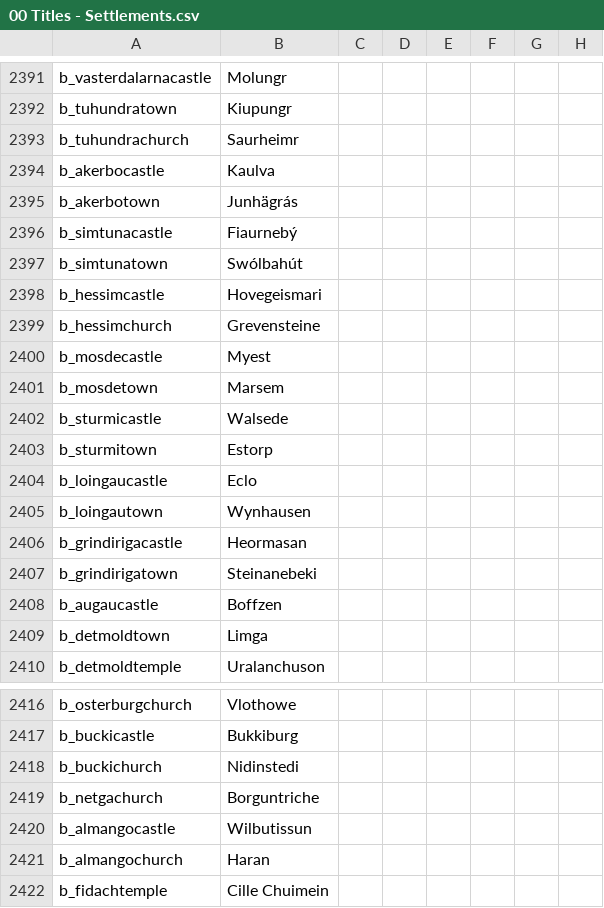
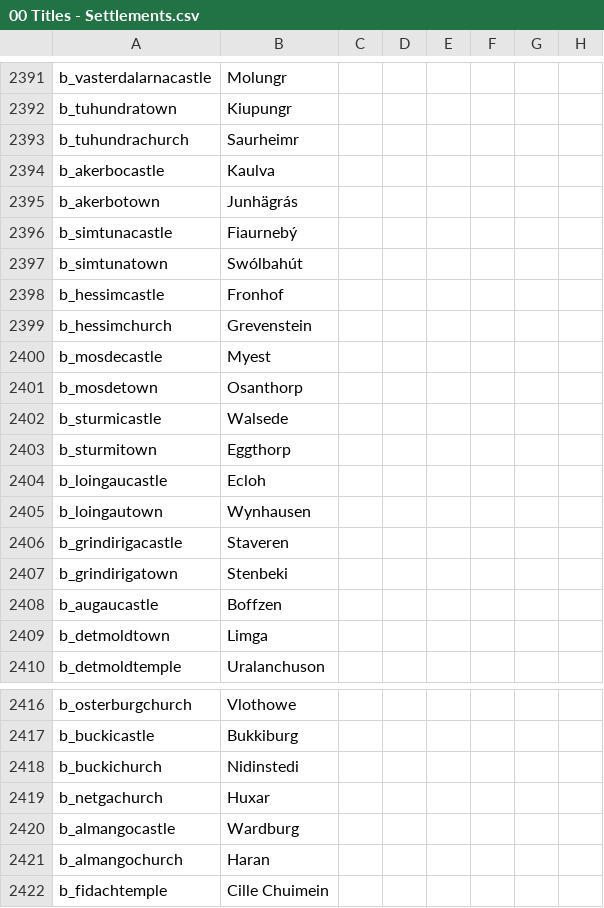
Before and after one commit to DC123456789/Britannia---The-Winter-King, a CSV file: Britannia/localisation/00 Titles - Settlements.csv, drawn as a sheet; only a part is shown, gaps mark what is left out; the diff names each change by its address in the sheet, - before the commit and + after, or states it on an @@ line.

```diff
--- a/Britannia/localisation/00 Titles - Settlements.csv
+++ b/Britannia/localisation/00 Titles - Settlements.csv
-B2398: Hovegeismari
+B2398: Fronhof
-B2399: Grevensteine
+B2399: Grevenstein
-B2401: Marsem
+B2401: Osanthorp
-B2403: Estorp
+B2403: Eggthorp
-B2404: Eclo
+B2404: Ecloh
-B2406: Heormasan
+B2406: Staveren
-B2407: Steinanebeki
+B2407: Stenbeki
-B2419: Borguntriche
+B2419: Huxar
-B2420: Wilbutissun
+B2420: Wardburg
```
Also changed, not shown: 1 other file.
